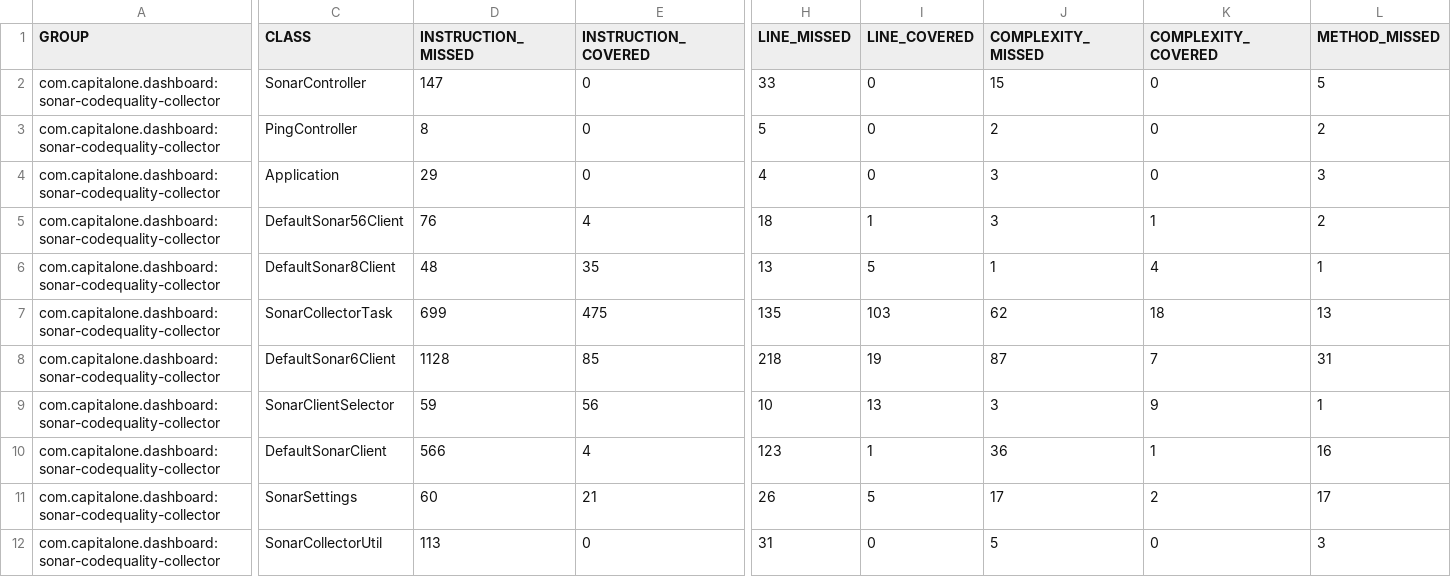
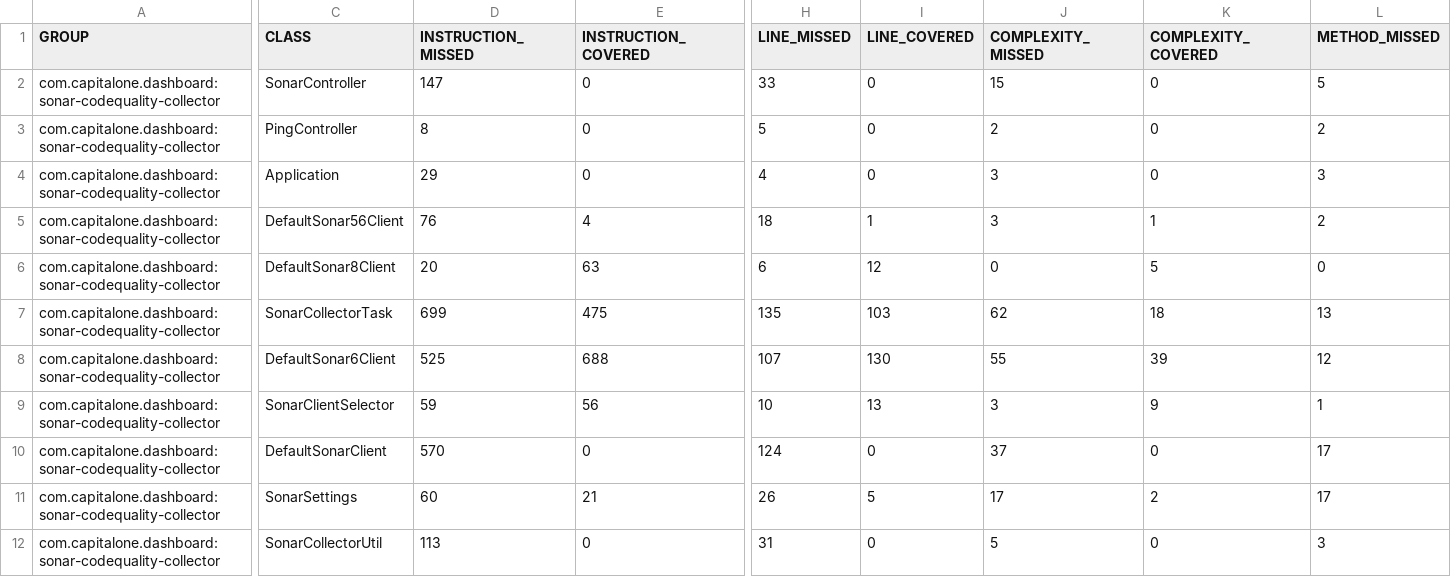
Before and after one commit to ritessh/hygieia_sonar_collector, a CSV file: target/site/jacoco/jacoco.csv, drawn as a sheet; only a part is shown, gaps mark what is left out; the diff covers the shown part only; the diff names each change by its address in the sheet, - before the commit and + after, or states it on an @@ line.

```diff
--- a/target/site/jacoco/jacoco.csv
+++ b/target/site/jacoco/jacoco.csv
-D6 (INSTRUCTION_MISSED): 48
+D6 (INSTRUCTION_MISSED): 20
-E6 (INSTRUCTION_COVERED): 35
+E6 (INSTRUCTION_COVERED): 63
-H6 (LINE_MISSED): 13
+H6 (LINE_MISSED): 6
-I6 (LINE_COVERED): 5
+I6 (LINE_COVERED): 12
-J6 (COMPLEXITY_MISSED): 1
+J6 (COMPLEXITY_MISSED): 0
-K6 (COMPLEXITY_COVERED): 4
+K6 (COMPLEXITY_COVERED): 5
-L6 (METHOD_MISSED): 1
+L6 (METHOD_MISSED): 0
-D8 (INSTRUCTION_MISSED): 1128
+D8 (INSTRUCTION_MISSED): 525
-E8 (INSTRUCTION_COVERED): 85
+E8 (INSTRUCTION_COVERED): 688
-H8 (LINE_MISSED): 218
+H8 (LINE_MISSED): 107
-I8 (LINE_COVERED): 19
+I8 (LINE_COVERED): 130
-J8 (COMPLEXITY_MISSED): 87
+J8 (COMPLEXITY_MISSED): 55
-K8 (COMPLEXITY_COVERED): 7
+K8 (COMPLEXITY_COVERED): 39
-L8 (METHOD_MISSED): 31
+L8 (METHOD_MISSED): 12
-D10 (INSTRUCTION_MISSED): 566
+D10 (INSTRUCTION_MISSED): 570
-E10 (INSTRUCTION_COVERED): 4
+E10 (INSTRUCTION_COVERED): 0
-H10 (LINE_MISSED): 123
+H10 (LINE_MISSED): 124
-I10 (LINE_COVERED): 1
+I10 (LINE_COVERED): 0
-J10 (COMPLEXITY_MISSED): 36
+J10 (COMPLEXITY_MISSED): 37
-K10 (COMPLEXITY_COVERED): 1
+K10 (COMPLEXITY_COVERED): 0
-L10 (METHOD_MISSED): 16
+L10 (METHOD_MISSED): 17
```
Also changed, not shown: 5 edited cells elsewhere in this file, 27 other files.
